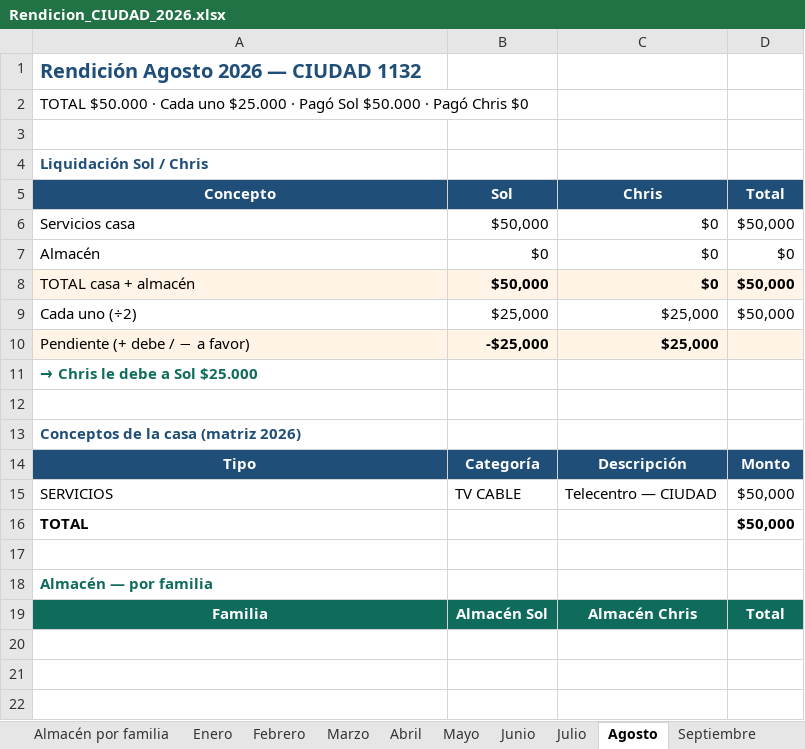
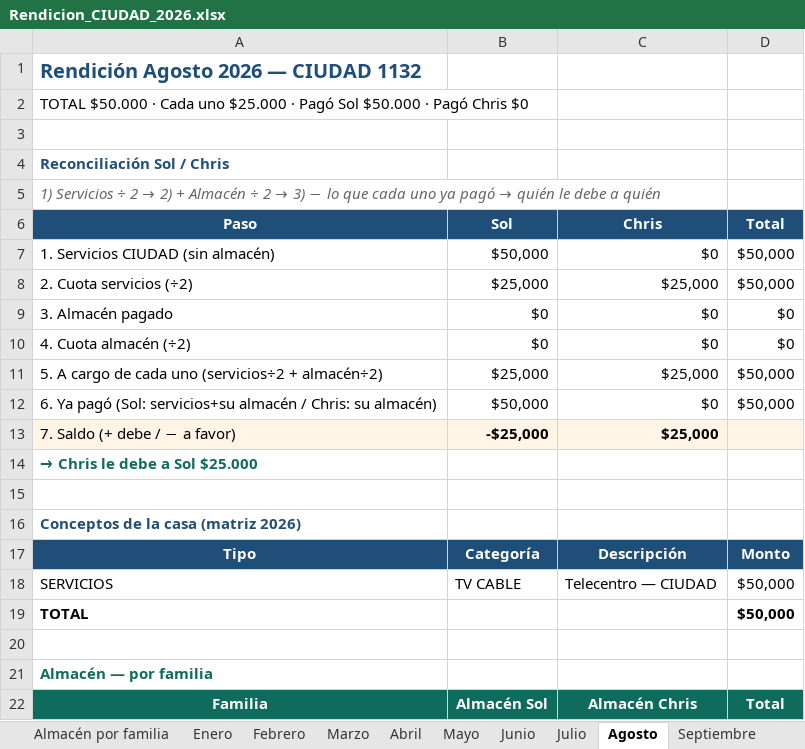
Before and after one commit to solzito148/budget, an Excel workbook: CIUDAD/Rendicion_CIUDAD_2026.xlsx, sheet Agosto, drawn as a sheet; values as stored, in another font and other column widths than the file's, no borders; removed rows and columns are numbered as before the commit, all else as after; the diff names each change by its address in the sheet, - before the commit and + after, or states it on an @@ line.

```diff
--- a/CIUDAD/Rendicion_CIUDAD_2026.xlsx (sheet Agosto)
+++ b/CIUDAD/Rendicion_CIUDAD_2026.xlsx (sheet Agosto)
-A4 (Paso): Liquidación Sol / Chris
+A4 (Paso): Reconciliación Sol / Chris
+row 5: 1) Servicios ÷ 2 → 2) + Almacén ÷ 2 → 3) − lo que cada uno ya pagó → quién le debe a quién
-A6: Concepto
+A6: Paso
-A7 (Paso): Servicios casa
+A7 (Paso): 1. Servicios CIUDAD (sin almacén)
+row 8: 2. Cuota servicios (÷2) | $25,000 | $25,000 | $50,000
-A9 (Paso): Almacén
+A9 (Paso): 3. Almacén pagado
-row 8: TOTAL casa + almacén | $50,000 | $0 | $50,000
+row 10: 4. Cuota almacén (÷2) | $0 | $0 | $0
-A11 (Paso): Cada uno (÷2)
+A11 (Paso): 5. A cargo de cada uno (servicios÷2 + almacén÷2)
+row 12: 6. Ya pagó (Sol: servicios+su almacén / Chris: su almacén) | $50,000 | $0 | $50,000
-A13 (Paso): Pendiente (+ debe / − a favor)
+A13 (Paso): 7. Saldo (+ debe / − a favor)
```
Also changed, not shown: sheet Resumen, sheet Octubre, sheet Noviembre, sheet Diciembre, sheet Septiembre, sheet Julio, 6 more sheets, 2 other files.
